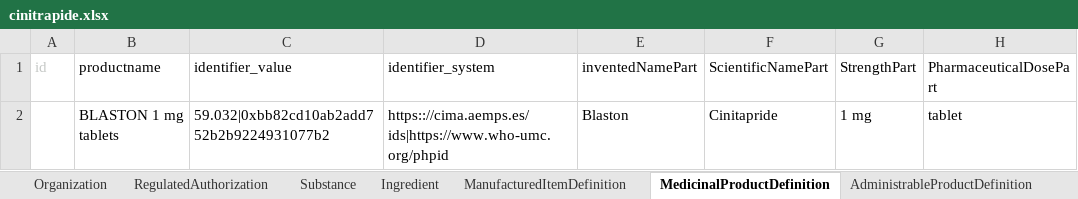
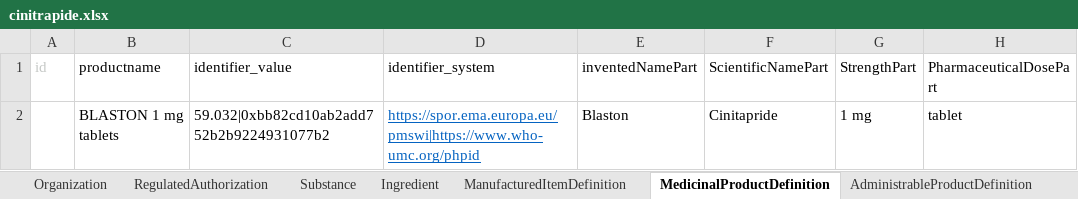
Before and after one commit to hl7-eu/gravitate-health, an Excel workbook: ePICreator/cinitrapide.xlsx, sheet MedicinalProductDefinition, drawn as a sheet; only a part is shown; values as stored, in another font and other column widths than the file's, no borders; the diff names each change by its address in the sheet, - before the commit and + after, or states it on an @@ line.

Commit message:
identifiers

```diff
--- a/ePICreator/cinitrapide.xlsx (sheet MedicinalProductDefinition)
+++ b/ePICreator/cinitrapide.xlsx (sheet MedicinalProductDefinition)
-D2 (identifier_system): https:://cima.aemps.es/ids|https://www.who-umc.org/phpid
+D2 (identifier_system): https://spor.ema.europa.eu/pmswi|https://www.who-umc.org/phpid
@@ D2 underline: off → on, text colour: black → #0563C1 @@
```
Also changed, not shown: ePICreator/Calcio_Vitamina D.xlsx, ePICreator/HIPÉRICO ARKOPHARMA.xlsx, 23 other files.
